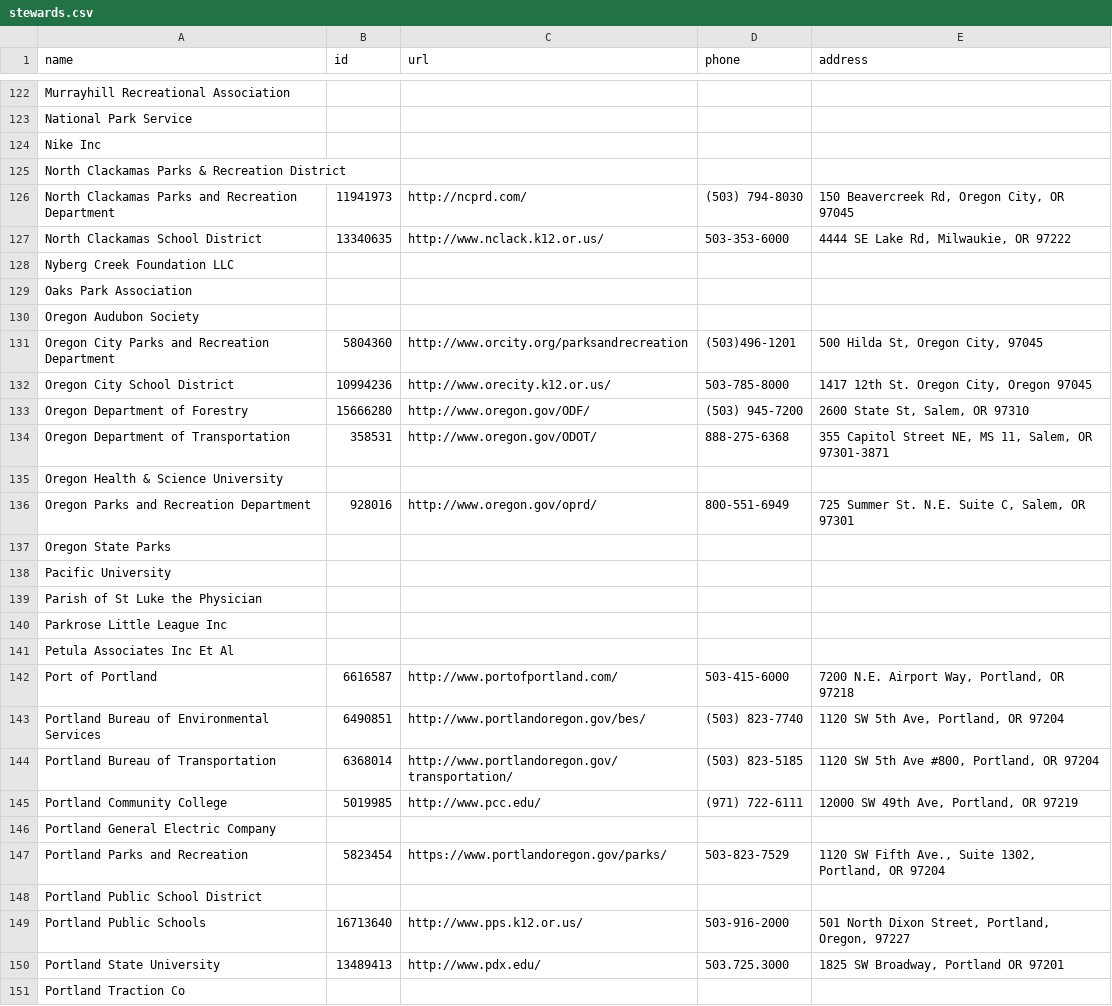
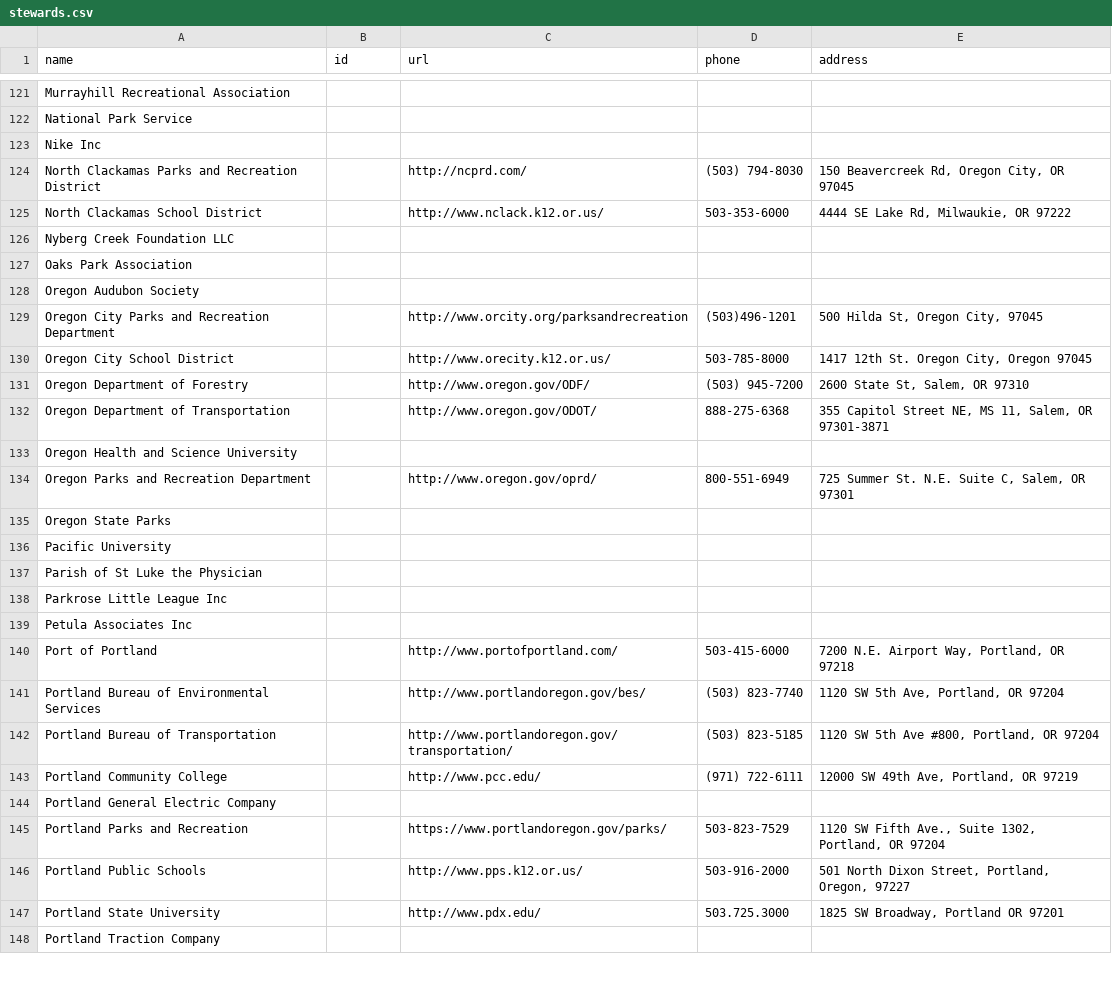
Before and after one commit to sainsb/RLIS_Trails_to_OT, a CSV file: ref/stewards.csv, drawn as a sheet; only a part is shown, gaps mark what is left out; the diff covers the shown part only.

Commit message:
Updated Stewards

```diff
--- a/ref/stewards.csv
+++ b/ref/stewards.csv
@@ -124,5 +123,4 @@ National Park Service,,,,
 Nike Inc,,,,
-North Clackamas Parks & Recreation District,,,,
-North Clackamas Parks and Recreation Department,11941973,http://ncprd.com/,(503) 794-8030,"150 Beavercreek Rd, Oregon City, OR 97045"
-North Clackamas School District,13340635,http://www.nclack.k12.or.us/,503-353-6000,"4444 SE Lake Rd, Milwaukie, OR 97222"
+North Clackamas Parks and Recreation District,,http://ncprd.com/,(503) 794-8030,"150 Beavercreek Rd, Oregon City, OR 97045"
+North Clackamas School District,,http://www.nclack.k12.or.us/,503-353-6000,"4444 SE Lake Rd, Milwaukie, OR 97222"
 Nyberg Creek Foundation LLC,,,,
@@ -130,8 +128,8 @@ Oaks Park Association,,,,
 Oregon Audubon Society,,,,
-Oregon City Parks and Recreation Department,5804360,http://www.orcity.org/parksandrecreation,(503)496-1201,"500 Hilda St, Oregon City, 97045"
-Oregon City School District,10994236,http://www.orecity.k12.or.us/,503-785-8000,"1417 12th St. Oregon City, Oregon 97045"
-Oregon Department of Forestry,15666280,http://www.oregon.gov/ODF/,(503) 945-7200,"2600 State St, Salem, OR 97310"
-Oregon Department of Transportation,358531,http://www.oregon.gov/ODOT/,888-275-6368,"355 Capitol Street NE, MS 11, Salem, OR 97301-3871"
-Oregon Health & Science University,,,,
-Oregon Parks and Recreation Department,928016,http://www.oregon.gov/oprd/,800-551-6949,"725 Summer St. N.E. Suite C, Salem, OR 97301"
+Oregon City Parks and Recreation Department,,http://www.orcity.org/parksandrecreation,(503)496-1201,"500 Hilda St, Oregon City, 97045"
+Oregon City School District,,http://www.orecity.k12.or.us/,503-785-8000,"1417 12th St. Oregon City, Oregon 97045"
+Oregon Department of Forestry,,http://www.oregon.gov/ODF/,(503) 945-7200,"2600 State St, Salem, OR 97310"
+Oregon Department of Transportation,,http://www.oregon.gov/ODOT/,888-275-6368,"355 Capitol Street NE, MS 11, Salem, OR 97301-3871"
+Oregon Health and Science University,,,,
+Oregon Parks and Recreation Department,,http://www.oregon.gov/oprd/,800-551-6949,"725 Summer St. N.E. Suite C, Salem, OR 97301"
 Oregon State Parks,,,,
@@ -140,12 +138,11 @@ Parish of St Luke the Physician,,,,
 Parkrose Little League Inc,,,,
-Petula Associates Inc Et Al,,,,
-Port of Portland,6616587,http://www.portofportland.com/,503-415-6000,"7200 N.E. Airport Way, Portland, OR 97218"
-Portland Bureau of Environmental Services,6490851,http://www.portlandoregon.gov/bes/,(503) 823-7740,"1120 SW 5th Ave, Portland, OR 97204"
-Portland Bureau of Transportation,6368014,http://www.portlandoregon.gov/transportation/,(503) 823-5185,"1120 SW 5th Ave #800, Portland, OR 97204"
-Portland Community College,5019985,http://www.pcc.edu/,(971) 722-6111,"12000 SW 49th Ave, Portland, OR 97219"
+Petula Associates Inc,,,,
+Port of Portland,,http://www.portofportland.com/,503-415-6000,"7200 N.E. Airport Way, Portland, OR 97218"
+Portland Bureau of Environmental Services,,http://www.portlandoregon.gov/bes/,(503) 823-7740,"1120 SW 5th Ave, Portland, OR 97204"
+Portland Bureau of Transportation,,http://www.portlandoregon.gov/transportation/,(503) 823-5185,"1120 SW 5th Ave #800, Portland, OR 97204"
+Portland Community College,,http://www.pcc.edu/,(971) 722-6111,"12000 SW 49th Ave, Portland, OR 97219"
 Portland General Electric Company,,,,
-Portland Parks and Recreation,5823454,https://www.portlandoregon.gov/parks/,503-823-7529,"1120 SW Fifth Ave., Suite 1302, Portland, OR 97204"
-Portland Public School District,,,,
-Portland Public Schools,16713640,http://www.pps.k12.or.us/,503-916-2000,"501 North Dixon Street, Portland, Oregon, 97227"
-Portland State University,13489413,http://www.pdx.edu/,503.725.3000,"1825 SW Broadway, Portland OR 97201"
-Portland Traction Co,,,,
+Portland Parks and Recreation,,https://www.portlandoregon.gov/parks/,503-823-7529,"1120 SW Fifth Ave., Suite 1302, Portland, OR 97204"
+Portland Public Schools,,http://www.pps.k12.or.us/,503-916-2000,"501 North Dixon Street, Portland, Oregon, 97227"
+Portland State University,,http://www.pdx.edu/,503.725.3000,"1825 SW Broadway, Portland OR 97201"
+Portland Traction Company,,,,
```
Also changed, not shown: 7 added rows, 12 removed rows and 71 edited cells elsewhere in this file.
